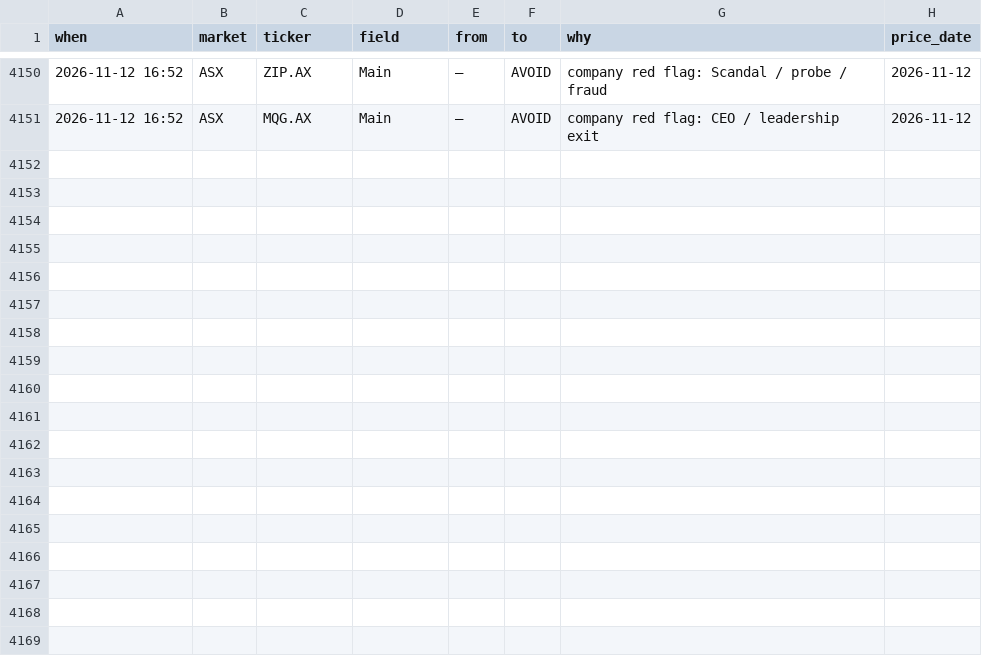
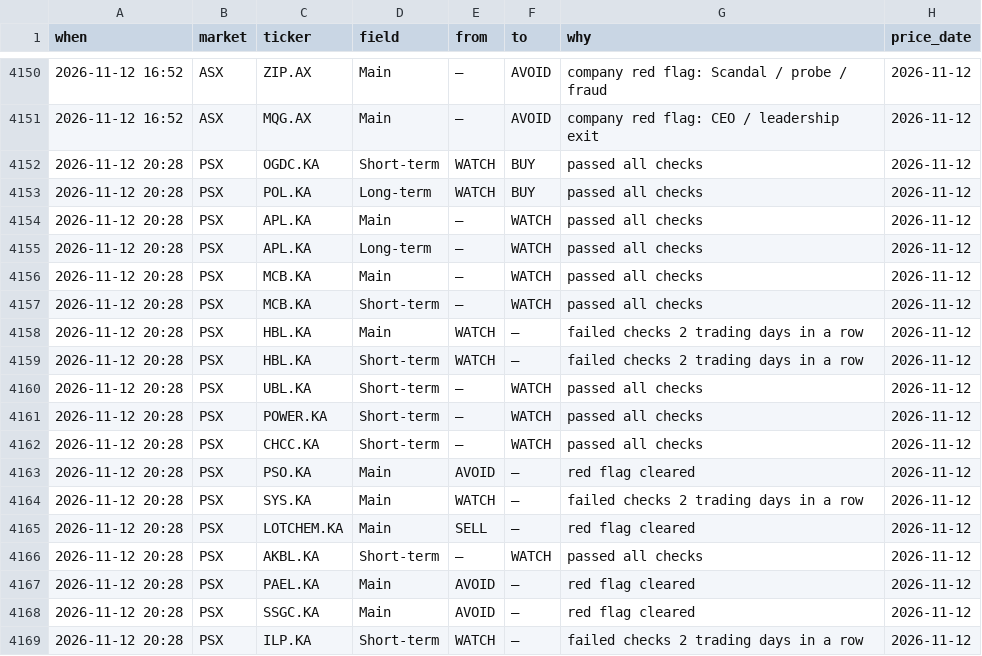
Before and after one commit to clyphor/stock-screener, a CSV file: results/label_history.csv, drawn as a sheet; only a part is shown, gaps mark what is left out; the diff names each change by its address in the sheet, - before the commit and + after, or states it on an @@ line.

```diff
--- a/results/label_history.csv
+++ b/results/label_history.csv
+row 4152: 2026-11-12 20:28 | PSX | OGDC.KA | Short-term | WATCH | BUY | passed all checks | 2026-11-12
+row 4153: 2026-11-12 20:28 | PSX | POL.KA | Long-term | WATCH | BUY | passed all checks | 2026-11-12
+row 4154: 2026-11-12 20:28 | PSX | APL.KA | Main | – | WATCH | passed all checks | 2026-11-12
+row 4155: 2026-11-12 20:28 | PSX | APL.KA | Long-term | – | WATCH | passed all checks | 2026-11-12
+row 4156: 2026-11-12 20:28 | PSX | MCB.KA | Main | – | WATCH | passed all checks | 2026-11-12
+row 4157: 2026-11-12 20:28 | PSX | MCB.KA | Short-term | – | WATCH | passed all checks | 2026-11-12
+row 4158: 2026-11-12 20:28 | PSX | HBL.KA | Main | WATCH | – | failed checks 2 trading days in a row | 2026-11-12
+row 4159: 2026-11-12 20:28 | PSX | HBL.KA | Short-term | WATCH | – | failed checks 2 trading days in a row | 2026-11-12
+row 4160: 2026-11-12 20:28 | PSX | UBL.KA | Short-term | – | WATCH | passed all checks | 2026-11-12
+row 4161: 2026-11-12 20:28 | PSX | POWER.KA | Short-term | – | WATCH | passed all checks | 2026-11-12
+row 4162: 2026-11-12 20:28 | PSX | CHCC.KA | Short-term | – | WATCH | passed all checks | 2026-11-12
+row 4163: 2026-11-12 20:28 | PSX | PSO.KA | Main | AVOID | – | red flag cleared | 2026-11-12
+row 4164: 2026-11-12 20:28 | PSX | SYS.KA | Main | WATCH | – | failed checks 2 trading days in a row | 2026-11-12
+row 4165: 2026-11-12 20:28 | PSX | LOTCHEM.KA | Main | SELL | – | red flag cleared | 2026-11-12
+row 4166: 2026-11-12 20:28 | PSX | AKBL.KA | Short-term | – | WATCH | passed all checks | 2026-11-12
+row 4167: 2026-11-12 20:28 | PSX | PAEL.KA | Main | AVOID | – | red flag cleared | 2026-11-12
+row 4168: 2026-11-12 20:28 | PSX | SSGC.KA | Main | AVOID | – | red flag cleared | 2026-11-12
+row 4169: 2026-11-12 20:28 | PSX | ILP.KA | Short-term | WATCH | – | failed checks 2 trading days in a row | 2026-11-12
```
Also changed, not shown: results/label_state.csv, results/latest.csv, 6 other files.
